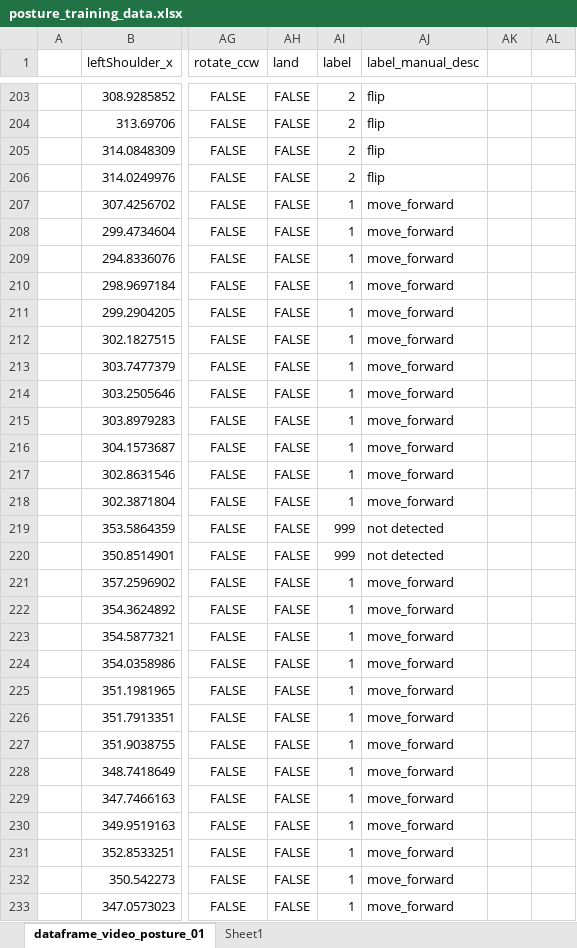
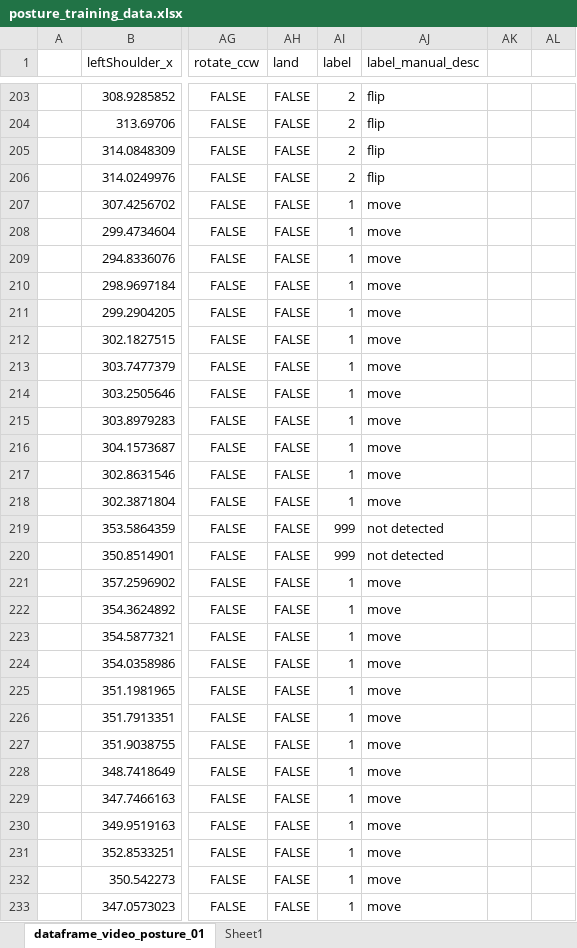
Before and after one commit to chriswegmann/drone_steering, an Excel workbook: data/posture/posture_training_data.xlsx, sheet dataframe_video_posture_01, drawn as a sheet; only a part is shown, gaps mark what is left out; values as stored, in another font and other column widths than the file's, no borders; conditional formats not drawn; the diff covers the shown part only; the diff names each change by its address in the sheet, - before the commit and + after, or states it on an @@ line.

Commit message:
added frame-based labels, class for dealing with frame-based labels

```diff
--- a/data/posture/posture_training_data.xlsx (sheet dataframe_video_posture_01)
+++ b/data/posture/posture_training_data.xlsx (sheet dataframe_video_posture_01)
-AJ207:AJ218 (label_manual_desc): move_forward
+AJ207:AJ218 (label_manual_desc): move
-AJ221:AJ233 (label_manual_desc): move_forward
+AJ221:AJ233 (label_manual_desc): move
```
Also changed, not shown: 236 edited cells elsewhere in this sheet, sheet Sheet1, 17 other files.
